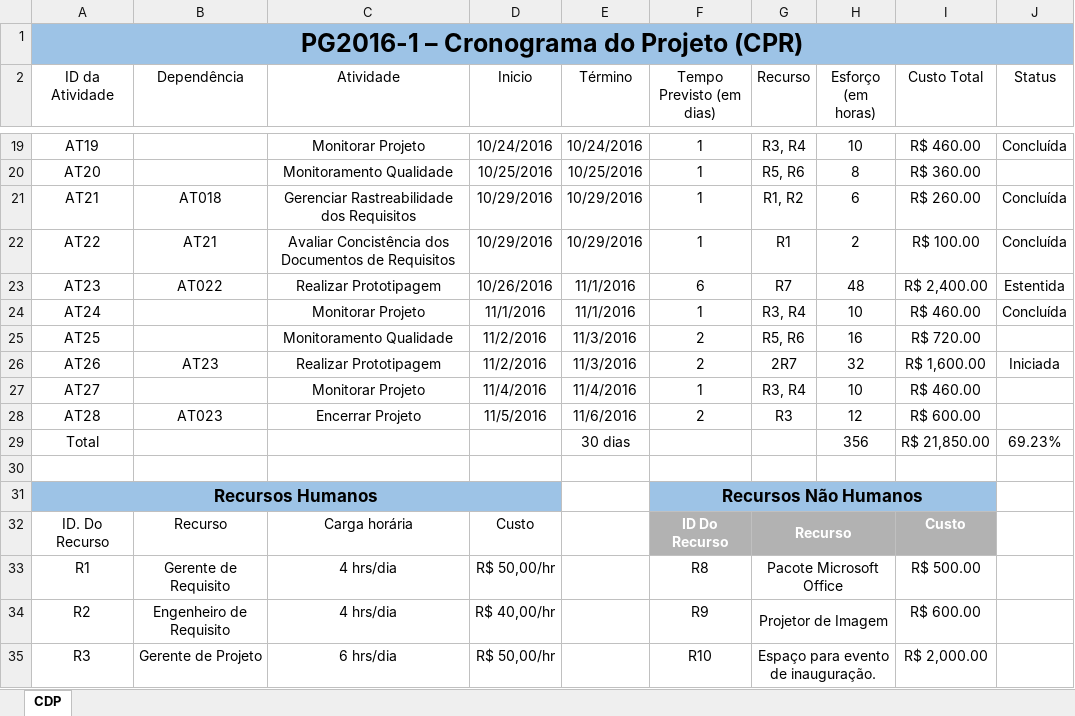
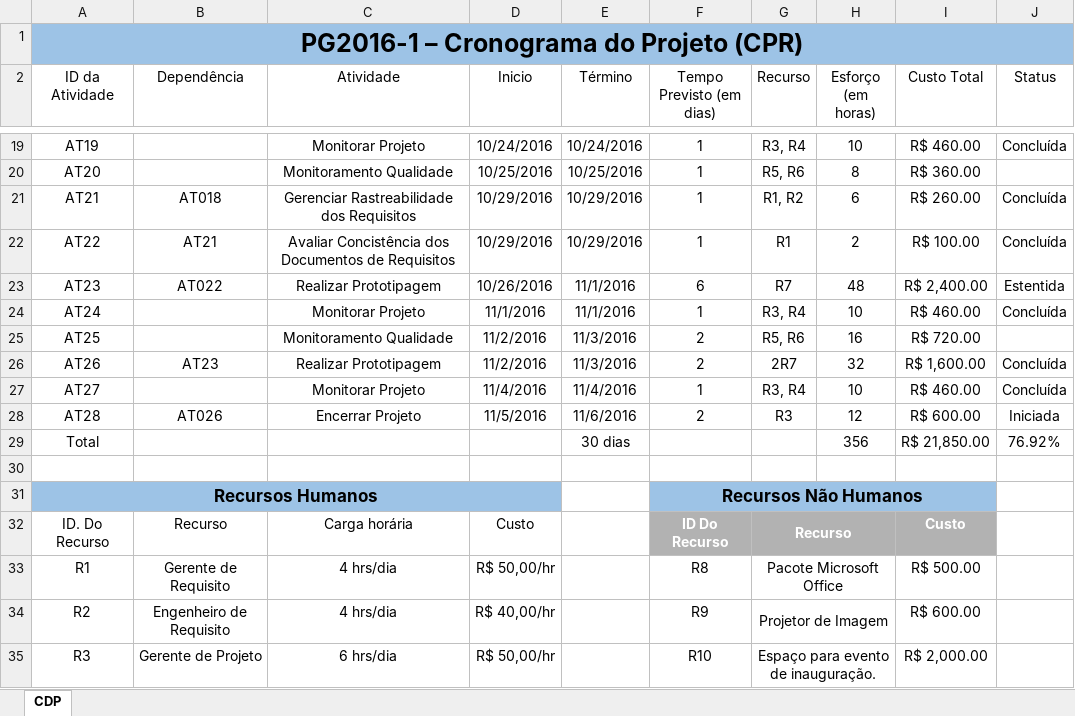
Before and after one commit to matheuspiment/PSW, an Excel workbook: Projeto/GPR/PG2016-1-CDP.xlsx, sheet CDP, drawn as a sheet; only a part is shown, gaps mark what is left out; values as stored, in another font and other column widths than the file's, no borders; table styles not drawn; the diff names each change by its address in the sheet, - before the commit and + after, or states it on an @@ line.

Commit message:
Update CDP and PDC
Atualizado o CDP conforme a execução do projeto e o PDC com a dição de
mais um CDM.

```diff
--- a/Projeto/GPR/PG2016-1-CDP.xlsx (sheet CDP)
+++ b/Projeto/GPR/PG2016-1-CDP.xlsx (sheet CDP)
-J26 (Status): Iniciada
+J26 (Status): Concluída
-J27 (Status): (empty)
+J27 (Status): Concluída
-B28 (Dependência): AT023
+B28 (Dependência): AT026
-J28 (Status): (empty)
+J28 (Status): Iniciada
-J29 (Status): 69.23%
+J29 (Status): 76.92%
```
Also changed, not shown: 1 other file.
